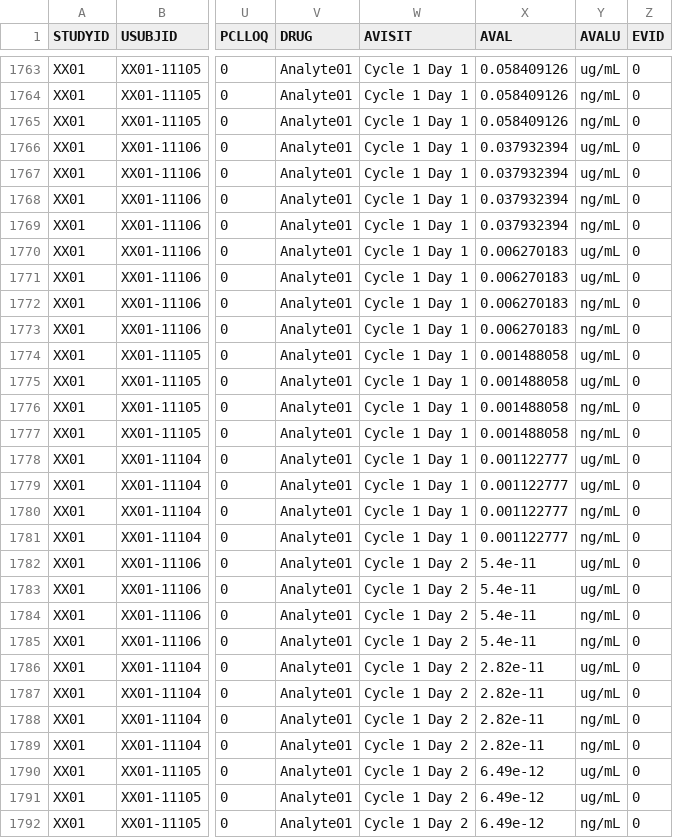
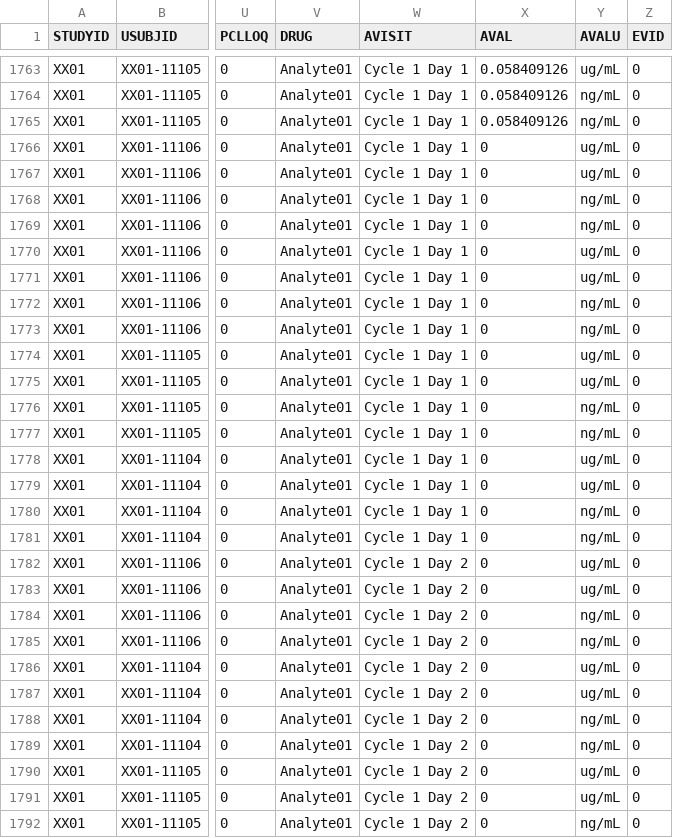
Before and after one commit to pharmaverse/aNCA, a CSV file: inst/shiny/data/Dummy_complex_data.csv, drawn as a sheet; only a part is shown, gaps mark what is left out; the diff covers the shown part only; the diff names each change by its address in the sheet, - before the commit and + after, or states it on an @@ line.

Commit message:
data: AVAL < 0.05 was changed to 0 (BLQ)

```diff
--- a/inst/shiny/data/Dummy_complex_data.csv
+++ b/inst/shiny/data/Dummy_complex_data.csv
-X1766:X1769 (AVAL): 0.037932394
+X1766:X1769 (AVAL): 0
-X1770:X1773 (AVAL): 0.006270183
+X1770:X1773 (AVAL): 0
-X1774:X1777 (AVAL): 0.001488058
+X1774:X1777 (AVAL): 0
-X1778:X1781 (AVAL): 0.001122777
+X1778:X1781 (AVAL): 0
-X1782:X1785 (AVAL): 5.4e-11
+X1782:X1785 (AVAL): 0
-X1786:X1789 (AVAL): 2.82e-11
+X1786:X1789 (AVAL): 0
-X1790:X1792 (AVAL): 6.49e-12
+X1790:X1792 (AVAL): 0
```
Also changed, not shown: 124 edited cells elsewhere in this file.
